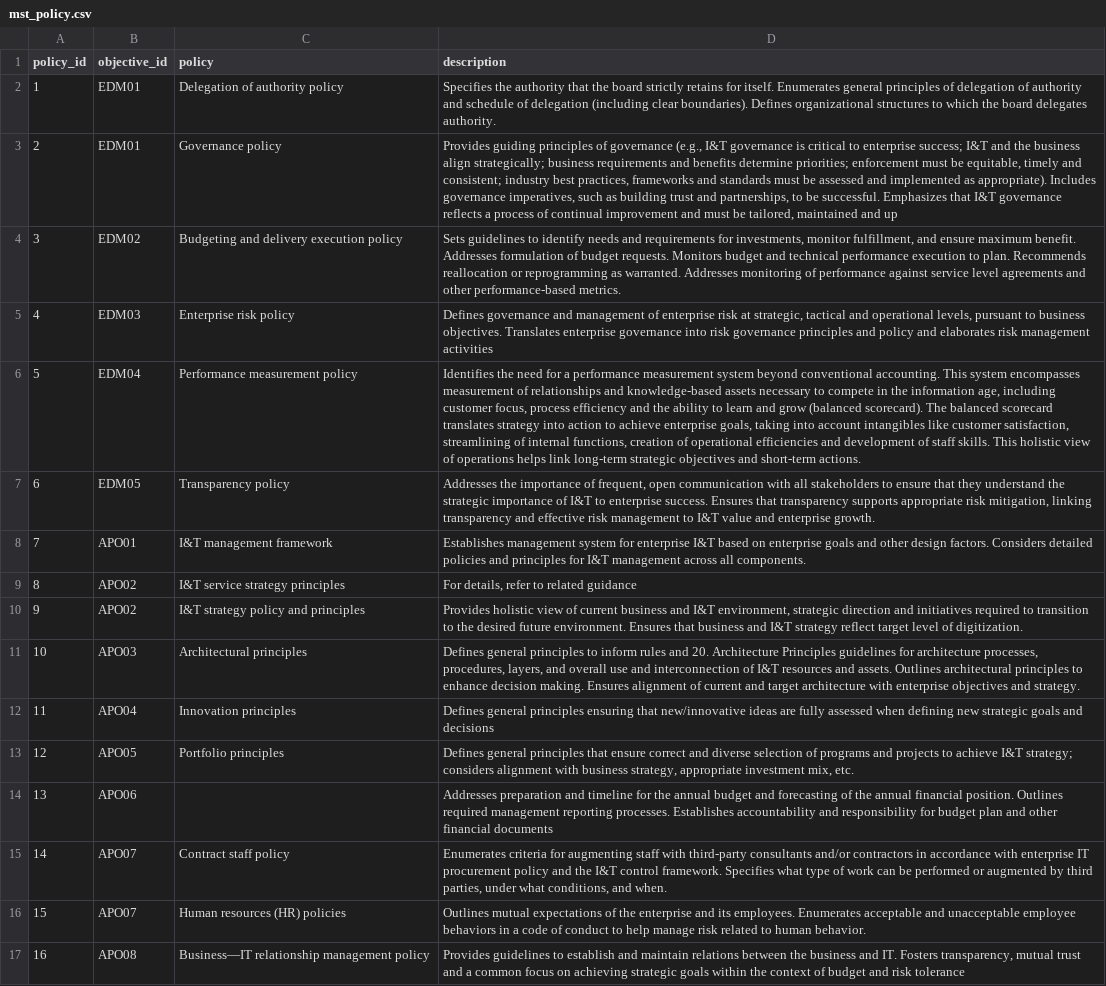
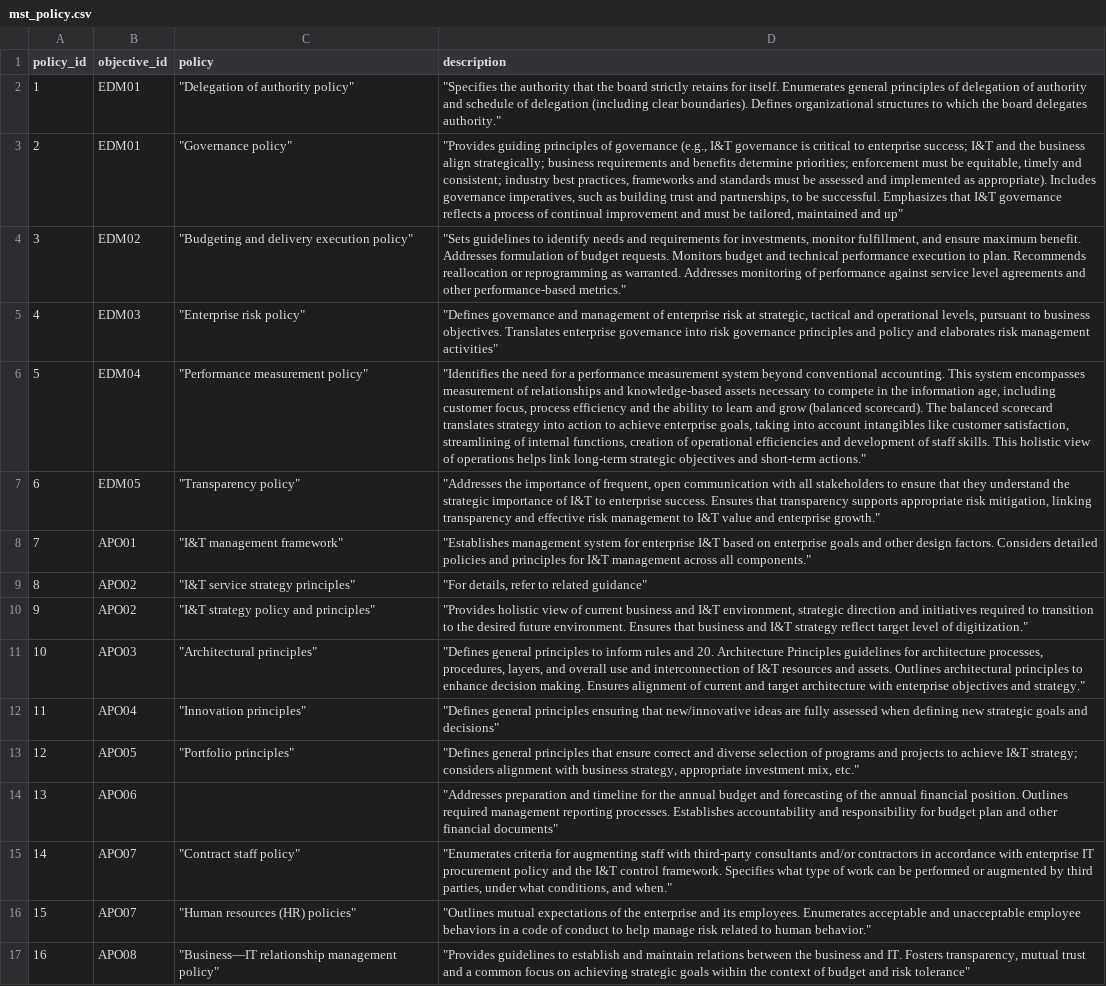
Before and after one commit to KyleErso/cobit-2019, a CSV file: csv/mst_policy.csv, drawn as a sheet; only a part is shown; the diff covers the shown part only; the diff names each change by its address in the sheet, - before the commit and + after, or states it on an @@ line.

```diff
--- a/csv/mst_policy.csv
+++ b/csv/mst_policy.csv
-C2 (policy): Delegation of authority policy
+C2 (policy): "Delegation of authority policy"
-D2 (description): Specifies the authority that the board strictly retains for itself. Enumerates general principles of delegation of authority and schedule of delegation (including clear boundaries). Defines organizational structures to which the board delegates authority.
+D2 (description): "Specifies the authority that the board strictly retains for itself. Enumerates general principles of delegation of authority and schedule of delegation (including clear boundaries). Defines organizational structures to which the board delegates authority."
-C3 (policy): Governance policy
+C3 (policy): "Governance policy"
-D3 (description): Provides guiding principles of governance (e.g., I&T governance is critical to enterprise success; I&T and the business align strategically; business requirements and benefits determine priorities; enforcement must be equitable, timely and consistent; industry best practices, frameworks and standards must be assessed and implemented as appropriate). Includes governance imperatives, such as building trust and partnerships, to be successful. Emphasizes that I&T governance reflects a process of continual improvement and must be tailored, maintained and up
+D3 (description): "Provides guiding principles of governance (e.g., I&T governance is critical to enterprise success; I&T and the business align strategically; business requirements and benefits determine priorities; enforcement must be equitable, timely and consistent; industry best practices, frameworks and standards must be assessed and implemented as appropriate). Includes governance imperatives, such as building trust and partnerships, to be successful. Emphasizes that I&T governance reflects a process of continual improvement and must be tailored, maintained and up"
-C4 (policy): Budgeting and delivery execution policy
+C4 (policy): "Budgeting and delivery execution policy"
-D4 (description): Sets guidelines to identify needs and requirements for investments, monitor fulfillment, and ensure maximum benefit. Addresses formulation of budget requests. Monitors budget and technical performance execution to plan. Recommends reallocation or reprogramming as warranted. Addresses monitoring of performance against service level agreements and other performance-based metrics.
+D4 (description): "Sets guidelines to identify needs and requirements for investments, monitor fulfillment, and ensure maximum benefit. Addresses formulation of budget requests. Monitors budget and technical performance execution to plan. Recommends reallocation or reprogramming as warranted. Addresses monitoring of performance against service level agreements and other performance-based metrics."
-C5 (policy): Enterprise risk policy
+C5 (policy): "Enterprise risk policy"
-D5 (description): Defines governance and management of enterprise risk at strategic, tactical and operational levels, pursuant to business objectives. Translates enterprise governance into risk governance principles and policy and elaborates risk management activities
+D5 (description): "Defines governance and management of enterprise risk at strategic, tactical and operational levels, pursuant to business objectives. Translates enterprise governance into risk governance principles and policy and elaborates risk management activities"
-C6 (policy): Performance measurement policy
+C6 (policy): "Performance measurement policy"
-D6 (description): Identifies the need for a performance measurement system beyond conventional accounting. This system encompasses measurement of relationships and knowledge-based assets necessary to compete in the information age, including customer focus, process efficiency and the ability to learn and grow (balanced scorecard). The balanced scorecard translates strategy into action to achieve enterprise goals, taking into account intangibles like customer satisfaction, streamlining of internal functions, creation of operational efficiencies and development of staff skills. This holistic view of operations helps link long-term strategic objectives and short-term actions.
+D6 (description): "Identifies the need for a performance measurement system beyond conventional accounting. This system encompasses measurement of relationships and knowledge-based assets necessary to compete in the information age, including customer focus, process efficiency and the ability to learn and grow (balanced scorecard). The balanced scorecard translates strategy into action to achieve enterprise goals, taking into account intangibles like customer satisfaction, streamlining of internal functions, creation of operational efficiencies and development of staff skills. This holistic view of operations helps link long-term strategic objectives and short-term actions."
-C7 (policy): Transparency policy
+C7 (policy): "Transparency policy"
-D7 (description): Addresses the importance of frequent, open communication with all stakeholders to ensure that they understand the strategic importance of I&T to enterprise success. Ensures that transparency supports appropriate risk mitigation, linking transparency and effective risk management to I&T value and enterprise growth.
+D7 (description): "Addresses the importance of frequent, open communication with all stakeholders to ensure that they understand the strategic importance of I&T to enterprise success. Ensures that transparency supports appropriate risk mitigation, linking transparency and effective risk management to I&T value and enterprise growth."
-C8 (policy): I&T management framework
+C8 (policy): "I&T management framework"
-D8 (description): Establishes management system for enterprise I&T based on enterprise goals and other design factors. Considers detailed policies and principles for I&T management across all components.
+D8 (description): "Establishes management system for enterprise I&T based on enterprise goals and other design factors. Considers detailed policies and principles for I&T management across all components."
-C9 (policy): I&T service strategy principles
+C9 (policy): "I&T service strategy principles"
-D9 (description): For details, refer to related guidance
+D9 (description): "For details, refer to related guidance"
-C10 (policy): I&T strategy policy and principles
+C10 (policy): "I&T strategy policy and principles"
-D10 (description): Provides holistic view of current business and I&T environment, strategic direction and initiatives required to transition to the desired future environment. Ensures that business and I&T strategy reflect target level of digitization.
+D10 (description): "Provides holistic view of current business and I&T environment, strategic direction and initiatives required to transition to the desired future environment. Ensures that business and I&T strategy reflect target level of digitization."
-C11 (policy): Architectural principles
+C11 (policy): "Architectural principles"
-D11 (description): Defines general principles to inform rules and 20. Architecture Principles guidelines for architecture processes, procedures, layers, and overall use and interconnection of I&T resources and assets. Outlines architectural principles to enhance decision making. Ensures alignment of current and target architecture with enterprise objectives and strategy.
+D11 (description): "Defines general principles to inform rules and 20. Architecture Principles guidelines for architecture processes, procedures, layers, and overall use and interconnection of I&T resources and assets. Outlines architectural principles to enhance decision making. Ensures alignment of current and target architecture with enterprise objectives and strategy."
-C12 (policy): Innovation principles
+C12 (policy): "Innovation principles"
-D12 (description): Defines general principles ensuring that new/innovative ideas are fully assessed when defining new strategic goals and decisions
+D12 (description): "Defines general principles ensuring that new/innovative ideas are fully assessed when defining new strategic goals and decisions"
-C13 (policy): Portfolio principles
+C13 (policy): "Portfolio principles"
-D13 (description): Defines general principles that ensure correct and diverse selection of programs and projects to achieve I&T strategy; considers alignment with business strategy, appropriate investment mix, etc.
+D13 (description): "Defines general principles that ensure correct and diverse selection of programs and projects to achieve I&T strategy; considers alignment with business strategy, appropriate investment mix, etc."
-D14 (description): Addresses preparation and timeline for the annual budget and forecasting of the annual financial position. Outlines required management reporting processes. Establishes accountability and responsibility for budget plan and other financial documents
+D14 (description): "Addresses preparation and timeline for the annual budget and forecasting of the annual financial position. Outlines required management reporting processes. Establishes accountability and responsibility for budget plan and other financial documents"
-C15 (policy): Contract staff policy
+C15 (policy): "Contract staff policy"
-D15 (description): Enumerates criteria for augmenting staff with third-party consultants and/or contractors in accordance with enterprise IT procurement policy and the I&T control framework. Specifies what type of work can be performed or augmented by third parties, under what conditions, and when.
+D15 (description): "Enumerates criteria for augmenting staff with third-party consultants and/or contractors in accordance with enterprise IT procurement policy and the I&T control framework. Specifies what type of work can be performed or augmented by third parties, under what conditions, and when."
-C16 (policy): Human resources (HR) policies
+C16 (policy): "Human resources (HR) policies"
-D16 (description): Outlines mutual expectations of the enterprise and its employees. Enumerates acceptable and unacceptable employee behaviors in a code of conduct to help manage risk related to human behavior.
+D16 (description): "Outlines mutual expectations of the enterprise and its employees. Enumerates acceptable and unacceptable employee behaviors in a code of conduct to help manage risk related to human behavior."
-C17 (policy): Business—IT relationship management policy
+C17 (policy): "Business—IT relationship management policy"
-D17 (description): Provides guidelines to establish and maintain relations between the business and IT. Fosters transparency, mutual trust and a common focus on achieving strategic goals within the context of budget and risk tolerance
+D17 (description): "Provides guidelines to establish and maintain relations between the business and IT. Fosters transparency, mutual trust and a common focus on achieving strategic goals within the context of budget and risk tolerance"
```
Also changed, not shown: 78 edited cells elsewhere in this file, csv/mst_guidance.csv, csv/mst_practice.csv, 14 other files.
